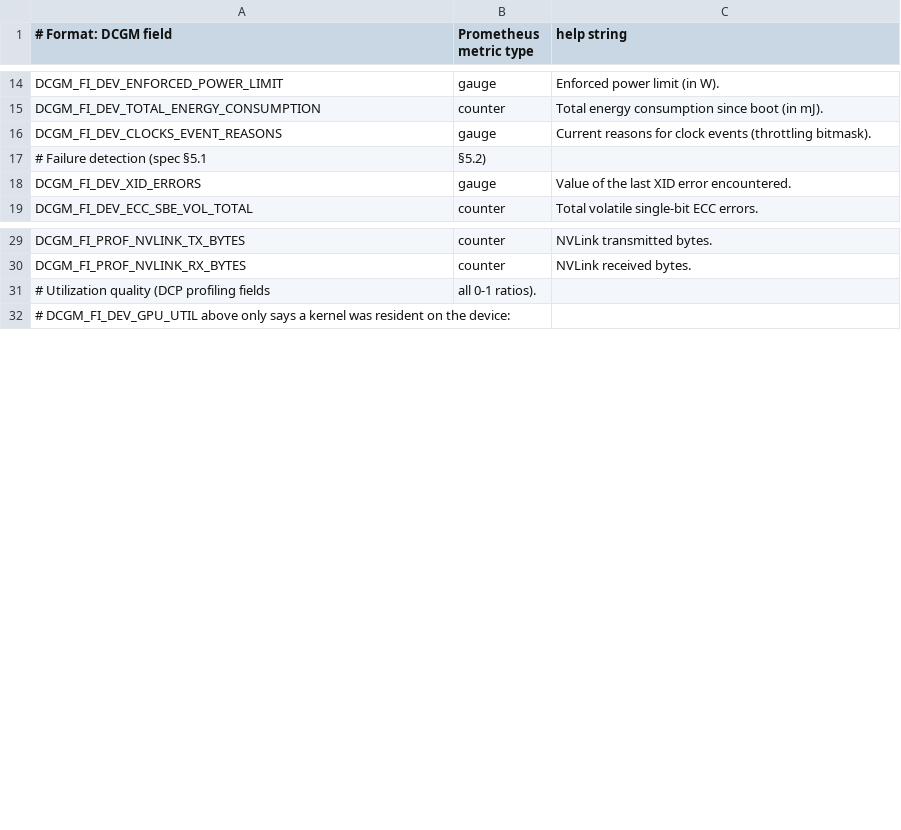
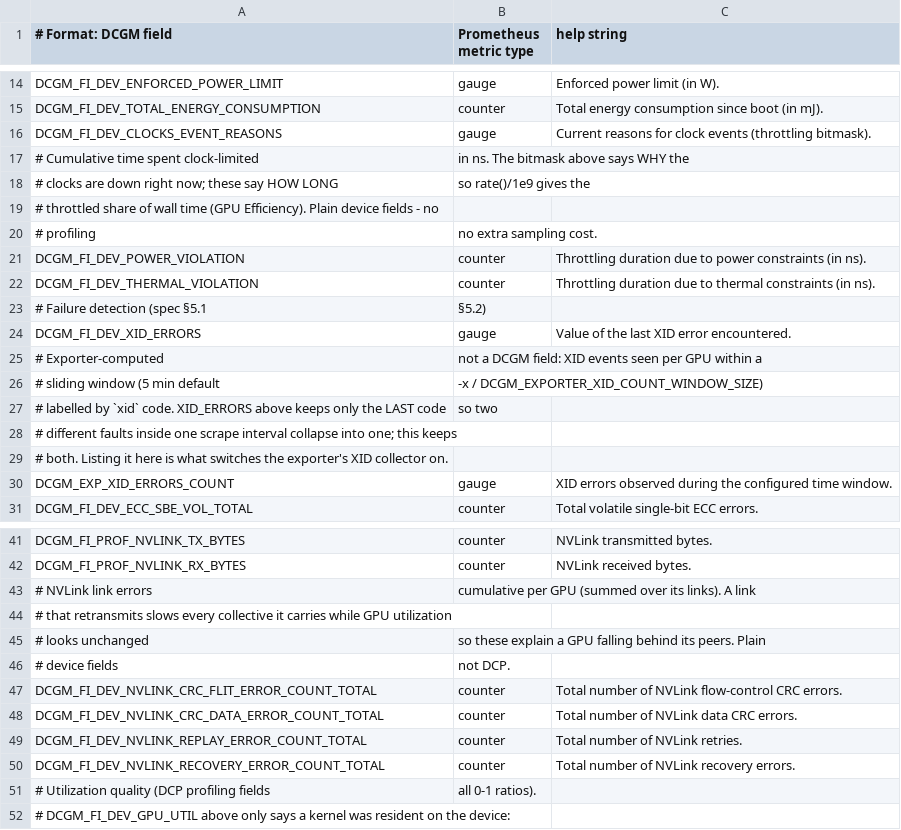
Before and after one commit to appleparan/Algalon, a CSV file: monitoring/exporters/dcgm-counters.csv, drawn as a sheet; only a part is shown, gaps mark what is left out; the diff covers the shown part only.

```diff
--- a/monitoring/exporters/dcgm-counters.csv
+++ b/monitoring/exporters/dcgm-counters.csv
@@ -16,4 +16,16 @@ DCGM_FI_DEV_TOTAL_ENERGY_CONSUMPTION,      counter, Total energy consumption sin
 DCGM_FI_DEV_CLOCKS_EVENT_REASONS,          gauge,   Current reasons for clock events (throttling bitmask).
+# Cumulative time spent clock-limited, in ns. The bitmask above says WHY the
+# clocks are down right now; these say HOW LONG, so rate()/1e9 gives the
+# throttled share of wall time (GPU Efficiency). Plain device fields - no
+# profiling, no extra sampling cost.
+DCGM_FI_DEV_POWER_VIOLATION,               counter, Throttling duration due to power constraints (in ns).
+DCGM_FI_DEV_THERMAL_VIOLATION,             counter, Throttling duration due to thermal constraints (in ns).
 # Failure detection (spec §5.1, §5.2)
 DCGM_FI_DEV_XID_ERRORS,                    gauge,   Value of the last XID error encountered.
+# Exporter-computed, not a DCGM field: XID events seen per GPU within a
+# sliding window (5 min default, -x / DCGM_EXPORTER_XID_COUNT_WINDOW_SIZE),
+# labelled by `xid` code. XID_ERRORS above keeps only the LAST code, so two
+# different faults inside one scrape interval collapse into one; this keeps
+# both. Listing it here is what switches the exporter's XID collector on.
+DCGM_EXP_XID_ERRORS_COUNT,                 gauge,   XID errors observed during the configured time window.
 DCGM_FI_DEV_ECC_SBE_VOL_TOTAL,             counter, Total volatile single-bit ECC errors.
@@ -30,2 +42,10 @@ DCGM_FI_PROF_NVLINK_TX_BYTES,              counter, NVLink transmitted bytes.
 DCGM_FI_PROF_NVLINK_RX_BYTES,              counter, NVLink received bytes.
+# NVLink link errors, cumulative per GPU (summed over its links). A link
+# that retransmits slows every collective it carries while GPU utilization
+# looks unchanged, so these explain a GPU falling behind its peers. Plain
+# device fields, not DCP.
+DCGM_FI_DEV_NVLINK_CRC_FLIT_ERROR_COUNT_TOTAL, counter, Total number of NVLink flow-control CRC errors.
+DCGM_FI_DEV_NVLINK_CRC_DATA_ERROR_COUNT_TOTAL, counter, Total number of NVLink data CRC errors.
+DCGM_FI_DEV_NVLINK_REPLAY_ERROR_COUNT_TOTAL,   counter, Total number of NVLink retries.
+DCGM_FI_DEV_NVLINK_RECOVERY_ERROR_COUNT_TOTAL, counter, Total number of NVLink recovery errors.
 # Utilization quality (DCP profiling fields, all 0-1 ratios).
```
Also changed, not shown: 17 added rows elsewhere in this file, 1 other file.
